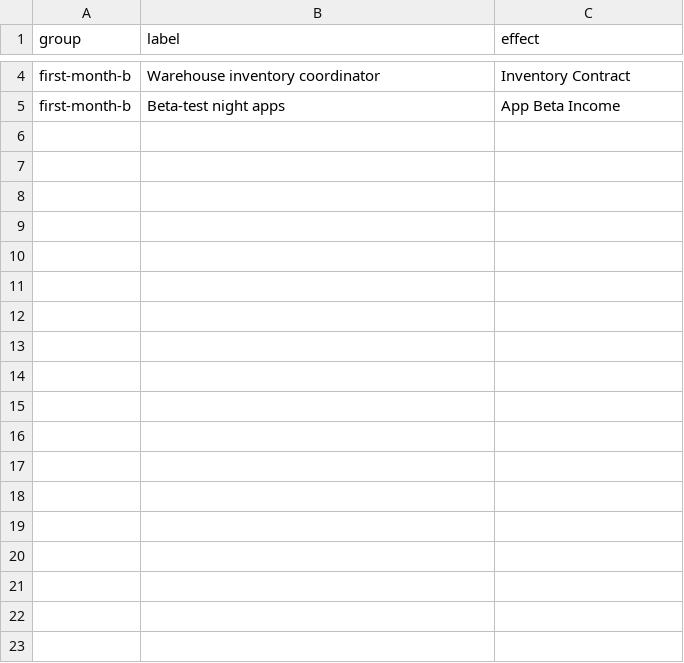
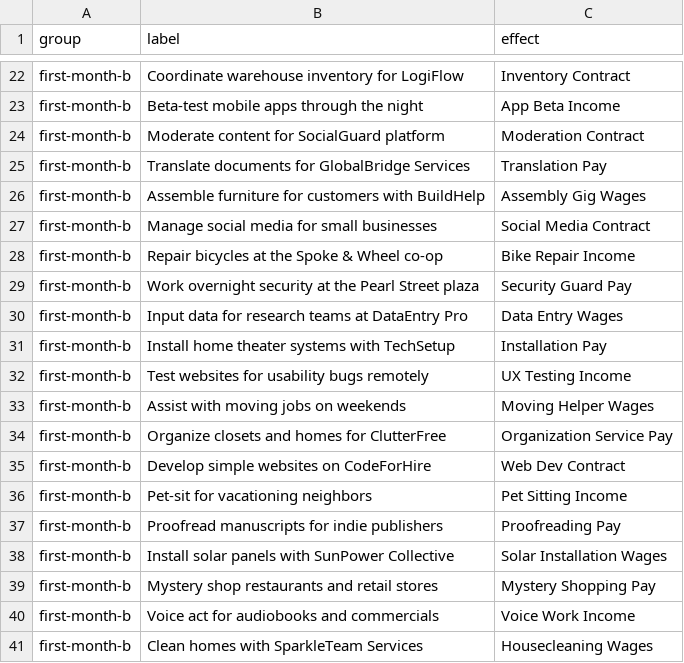
Before and after one commit to TheTrueProblematic/UploadedLife, a CSV file: public/Scenarios/jobs.csv, drawn as a sheet; only a part is shown, gaps mark what is left out; addresses are those after the commit; the diff covers the shown part only; the diff names each change by its address in the sheet, - before the commit and + after, or states it on an @@ line.

```diff
--- a/public/Scenarios/jobs.csv
+++ b/public/Scenarios/jobs.csv
-B22 (label): Warehouse inventory coordinator
+B22 (label): Coordinate warehouse inventory for LogiFlow
-B23 (label): Beta-test night apps
+B23 (label): Beta-test mobile apps through the night
+row 24: first-month-b | Moderate content for SocialGuard platform | Moderation Contract
+row 25: first-month-b | Translate documents for GlobalBridge Services | Translation Pay
+row 26: first-month-b | Assemble furniture for customers with BuildHelp | Assembly Gig Wages
+row 27: first-month-b | Manage social media for small businesses | Social Media Contract
+row 28: first-month-b | Repair bicycles at the Spoke & Wheel co-op | Bike Repair Income
+row 29: first-month-b | Work overnight security at the Pearl Street plaza | Security Guard Pay
+row 30: first-month-b | Input data for research teams at DataEntry Pro | Data Entry Wages
+row 31: first-month-b | Install home theater systems with TechSetup | Installation Pay
+row 32: first-month-b | Test websites for usability bugs remotely | UX Testing Income
+row 33: first-month-b | Assist with moving jobs on weekends | Moving Helper Wages
+row 34: first-month-b | Organize closets and homes for ClutterFree | Organization Service Pay
+row 35: first-month-b | Develop simple websites on CodeForHire | Web Dev Contract
+row 36: first-month-b | Pet-sit for vacationing neighbors | Pet Sitting Income
+row 37: first-month-b | Proofread manuscripts for indie publishers | Proofreading Pay
+row 38: first-month-b | Install solar panels with SunPower Collective | Solar Installation Wages
+row 39: first-month-b | Mystery shop restaurants and retail stores | Mystery Shopping Pay
+row 40: first-month-b | Voice act for audiobooks and commercials | Voice Work Income
+row 41: first-month-b | Clean homes with SparkleTeam Services | Housecleaning Wages
```
Also changed, not shown: 18 added rows and 2 edited cells elsewhere in this file, public/Scenarios/good_events.csv, public/Scenarios/hobby_offers.csv, 3 other files.
